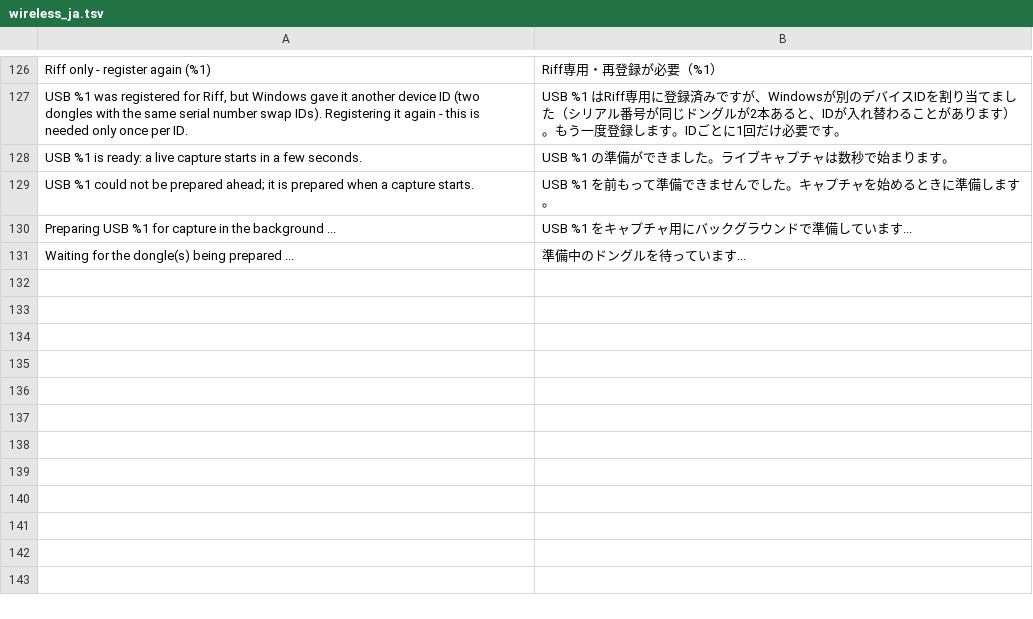
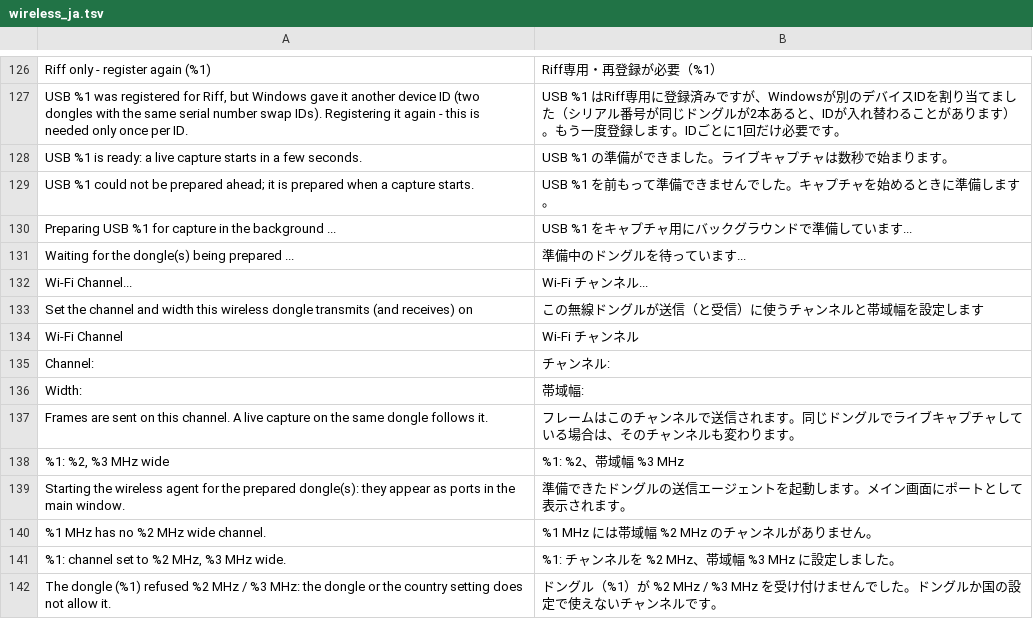
Before and after one commit to UAJ-Studio/riff, a TSV file: i18n/wireless_ja.tsv, drawn as a sheet; only a part is shown, gaps mark what is left out; the diff names each change by its address in the sheet, - before the commit and + after, or states it on an @@ line.

```diff
--- a/i18n/wireless_ja.tsv
+++ b/i18n/wireless_ja.tsv
+row 132: Wi-Fi Channel... | Wi-Fi チャンネル...
+row 133: Set the channel and width this wireless dongle transmits (and receives) on | この無線ドングルが送信（と受信）に使うチャンネルと帯域幅を設定します
+row 134: Wi-Fi Channel | Wi-Fi チャンネル
+row 135: Channel: | チャンネル:
+row 136: Width: | 帯域幅:
+row 137: Frames are sent on this channel. A live capture on the same dongle follows it. | フレームはこのチャンネルで送信されます。同じドングルでライブキャプチャしている場合は、そのチャンネルも変わります。
+row 138: %1: %2, %3 MHz wide | %1: %2、帯域幅 %3 MHz
+row 139: Starting the wireless agent for the prepared dongle(s): they appear as ports in the main window. | 準備できたドングルの送信エージェントを起動します。メイン画面にポートとして表示されます。
+row 140: %1 MHz has no %2 MHz wide channel. | %1 MHz には帯域幅 %2 MHz のチャンネルがありません。
+row 141: %1: channel set to %2 MHz, %3 MHz wide. | %1: チャンネルを %2 MHz、帯域幅 %3 MHz に設定しました。
+row 142: The dongle (%1) refused %2 MHz / %3 MHz: the dongle or the country setting does not allow it. | ドングル（%1）が %2 MHz / %3 MHz を受け付けませんでした。ドングルか国の設定で使えないチャンネルです。
```
Also changed, not shown: 12 other files.
